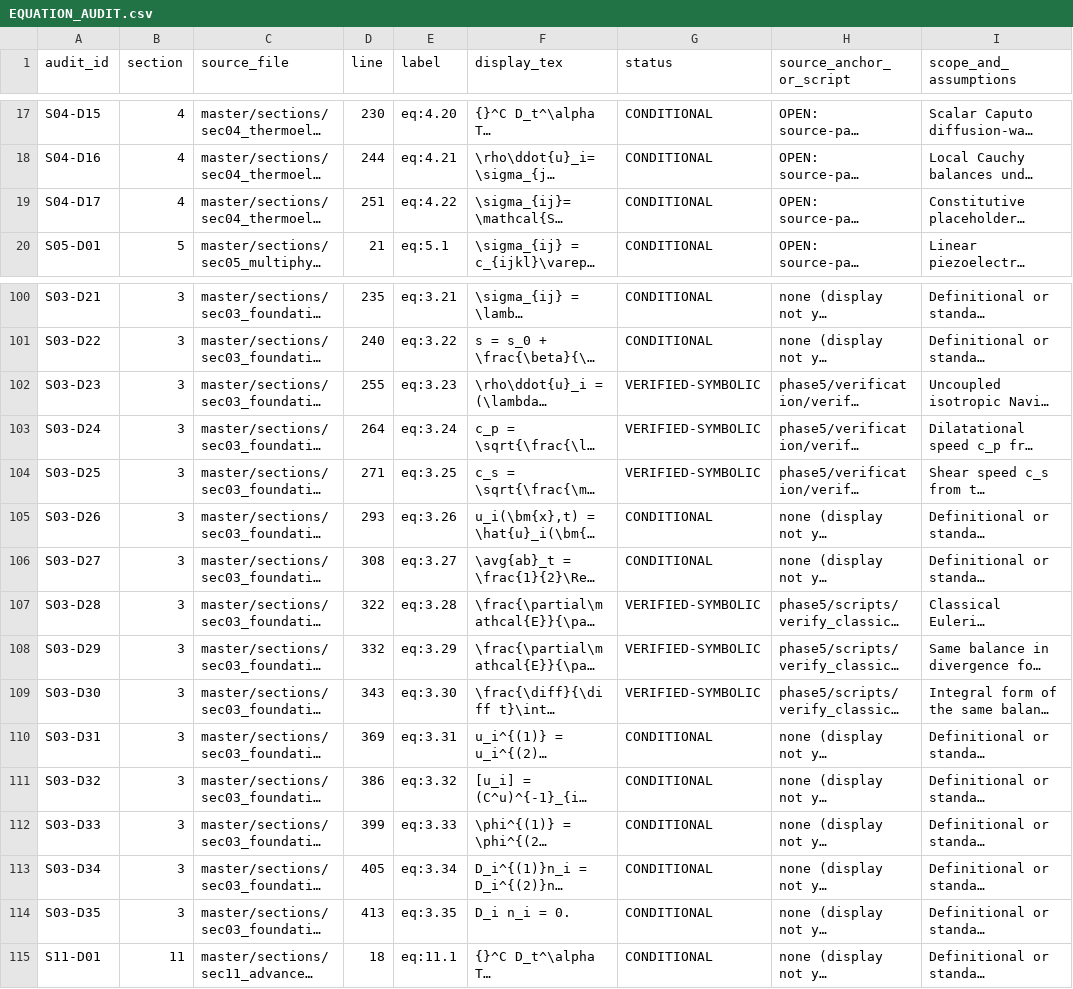
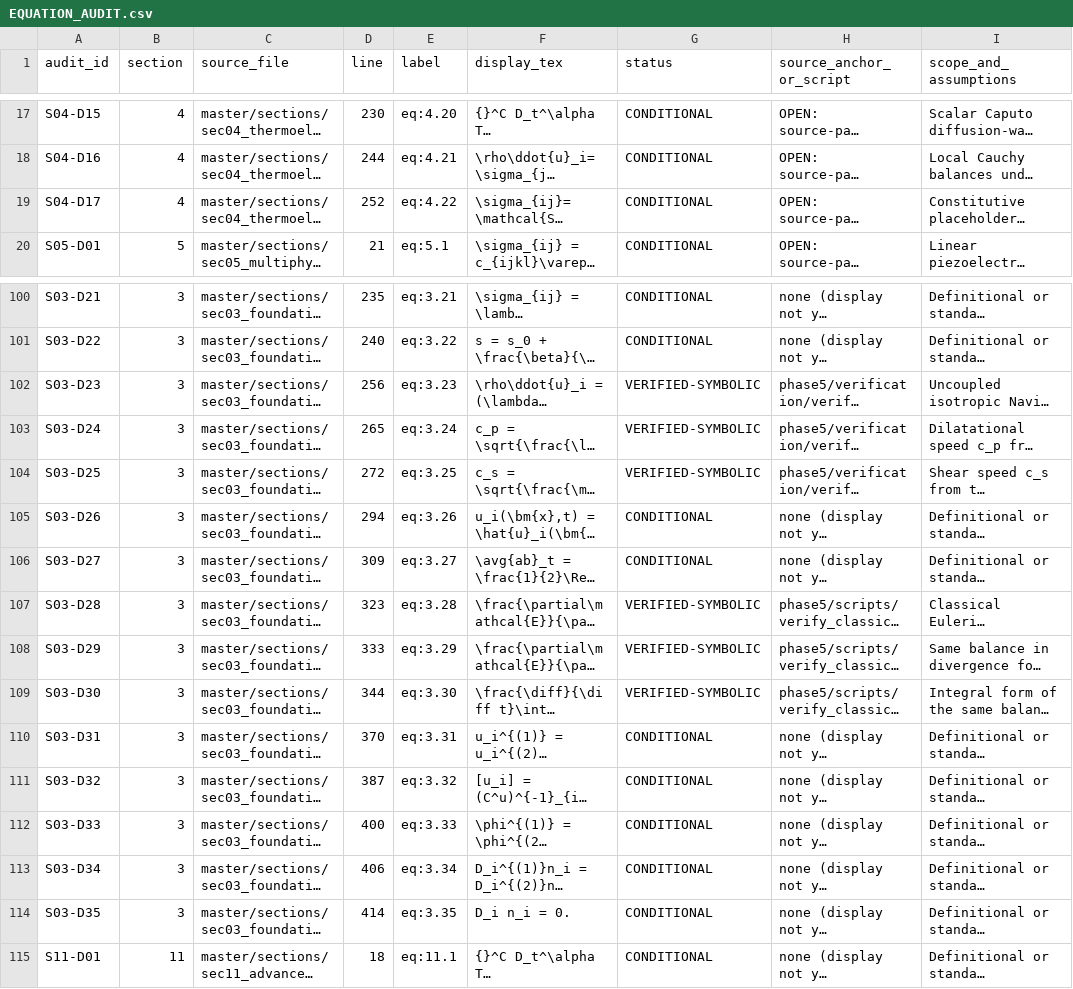
Before and after one commit to vipin-oss/le, a CSV file: phase5/reports/EQUATION_AUDIT.csv, drawn as a sheet; only a part is shown, gaps mark what is left out; long unchanged cells end in …; the diff names each change by its address in the sheet, - before the commit and + after, or states it on an @@ line.

Commit message:
Fix equation-audit inventory line anchors after correction edits
Update EQUATION_AUDIT.csv line numbers for displays whose source lines
shifted by the P0/P1 correction edits (sec03 eq:3.23..eq:3.35 +1; sec04
eq:4.22 +1). The inventory check matches each audit row to its displayed
equation by (section, source_file, line, label), so stale anchors fail
the gate even though no equation was added or removed.

Also rewrite the file as clean UTF-8 (no BOM, LF endings): the BOM
introduced by the earlier rewrite made the first header column read as
\ufeffaudit_id and broke the required-columns check.

Co-authored-by: arena-agent <297053741+arena-agent@users.noreply.github.com>

```diff
--- a/phase5/reports/EQUATION_AUDIT.csv
+++ b/phase5/reports/EQUATION_AUDIT.csv
-D19 (line): 251
+D19 (line): 252
-D102 (line): 255
+D102 (line): 256
-D103 (line): 264
+D103 (line): 265
-D104 (line): 271
+D104 (line): 272
-D105 (line): 293
+D105 (line): 294
-D106 (line): 308
+D106 (line): 309
-D107 (line): 322
+D107 (line): 323
-D108 (line): 332
+D108 (line): 333
-D109 (line): 343
+D109 (line): 344
-D110 (line): 369
+D110 (line): 370
-D111 (line): 386
+D111 (line): 387
-D112 (line): 399
+D112 (line): 400
-D113 (line): 405
+D113 (line): 406
-D114 (line): 413
+D114 (line): 414
```
